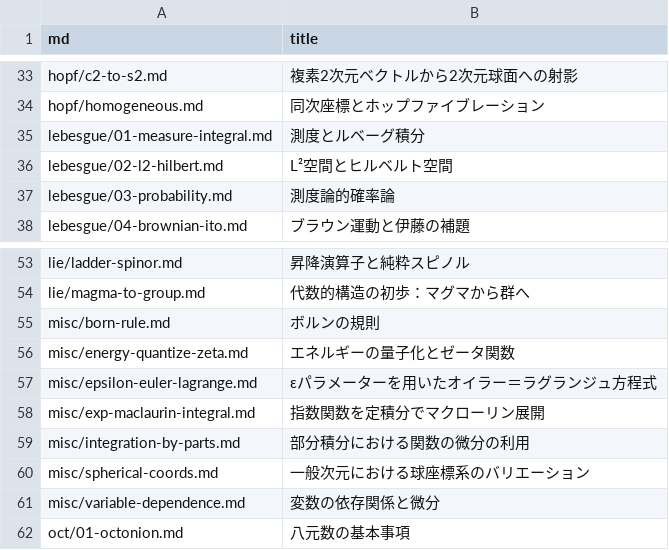
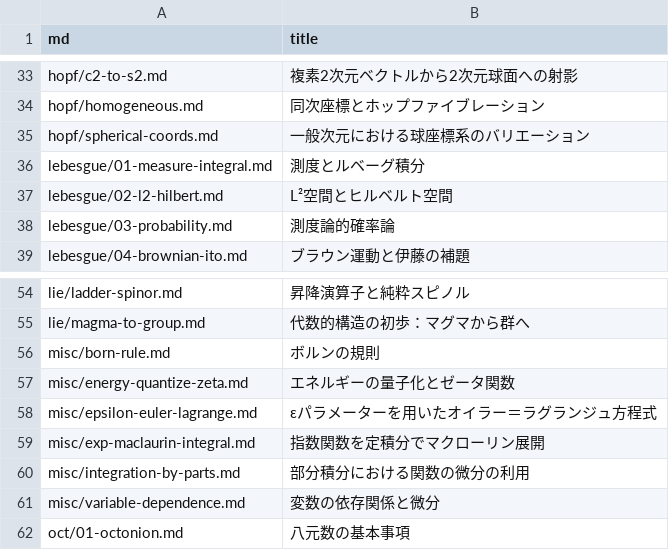
Before and after one commit to 7shi/hypercomplex, a TSV file: md.tsv, drawn as a sheet; only a part is shown, gaps mark what is left out; removed rows and columns are numbered as before the commit, all else as after; the diff names each change by its address in the sheet, - before the commit and + after, or states it on an @@ line.

```diff
--- a/md.tsv
+++ b/md.tsv
+row 35: hopf/spherical-coords.md | 一般次元における球座標系のバリエーション
-row 60: misc/spherical-coords.md | 一般次元における球座標系のバリエーション
```
Also changed, not shown: articles.tsv, slugs.tsv, 6 other files.
